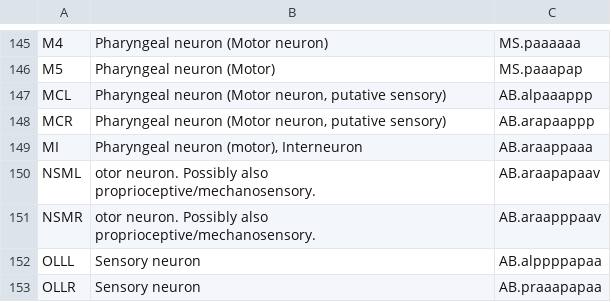
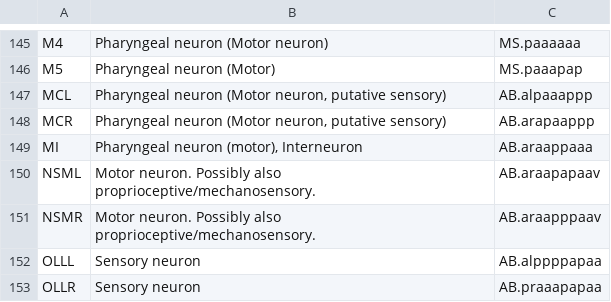
Before and after one commit to openworm/owmeta, a CSV file: OpenWormData/aux_data/neurons.csv, drawn as a sheet; only a part is shown, gaps mark what is left out.

Commit message:
Passing testNeuronsHaveTypes test
- A typo has been corrected in the neurons.csv
- Added a toggle in test.py to run data integrity tests based on a
  previously loaded binary database.
- Added syntactic sugar to PyOpenWorm.config and Configure __init__


Former-commit-id: 6975261db8caf9ad8e4df43fd3ce9302ea797c2e [formerly 5d2c8a41a0576cb127c1e69c4d4131fde58a01bb]
Former-commit-id: 4fb6a0256221741590b49aeeb9d98d393dd70276

```diff
--- a/OpenWormData/aux_data/neurons.csv
+++ b/OpenWormData/aux_data/neurons.csv
@@ -149,4 +149,4 @@ MCR;Pharyngeal neuron (Motor neuron, putative sensory);AB.arapaappp
 MI;Pharyngeal neuron (motor), Interneuron;AB.araappaaa
-NSML;otor neuron. Possibly also proprioceptive/mechanosensory.;AB.araapapaav
-NSMR;otor neuron. Possibly also proprioceptive/mechanosensory.;AB.araapppaav
+NSML;Motor neuron. Possibly also proprioceptive/mechanosensory.;AB.araapapaav
+NSMR;Motor neuron. Possibly also proprioceptive/mechanosensory.;AB.araapppaav
 OLLL;Sensory neuron;AB.alppppapaa
```
Also changed, not shown: 3 other files.
